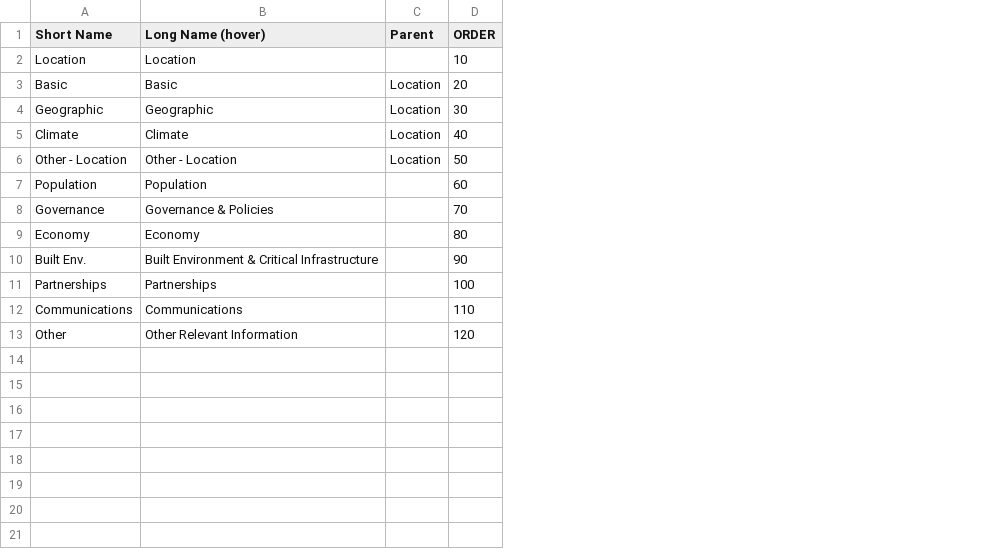
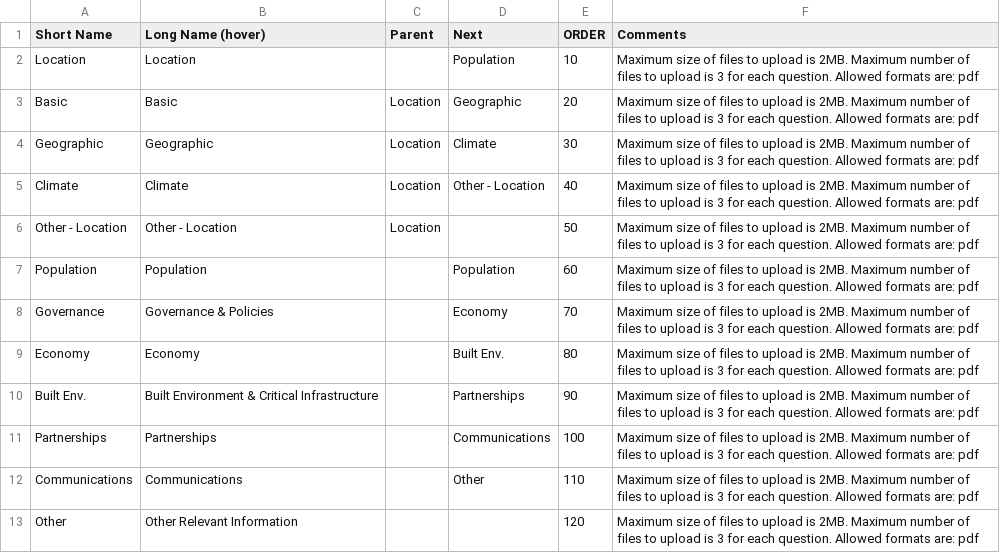
Before and after one commit to crppbcn/crpt2015brw, a TSV file: files/CityID-Sections.tsv, drawn as a sheet; the diff names each change by its address in the sheet, - before the commit and + after, or states it on an @@ line.

Commit message:
14/01/2016-CityID with Choices questions

```diff
--- a/files/CityID-Sections.tsv
+++ b/files/CityID-Sections.tsv
+column D (Next), rows 2-12: Population | Geographic | Climate | Other - Location |  | Population | Economy | Built Env. | Partnerships | Communications | Other
+column F (Comments), rows 2-13: all Maximum size of files to upload is 2MB. Maximum number of files to upload is 3 for each question. Allowed formats are: pdf
```
Also changed, not shown: files/CityID-Location.tsv, 24 other files.
